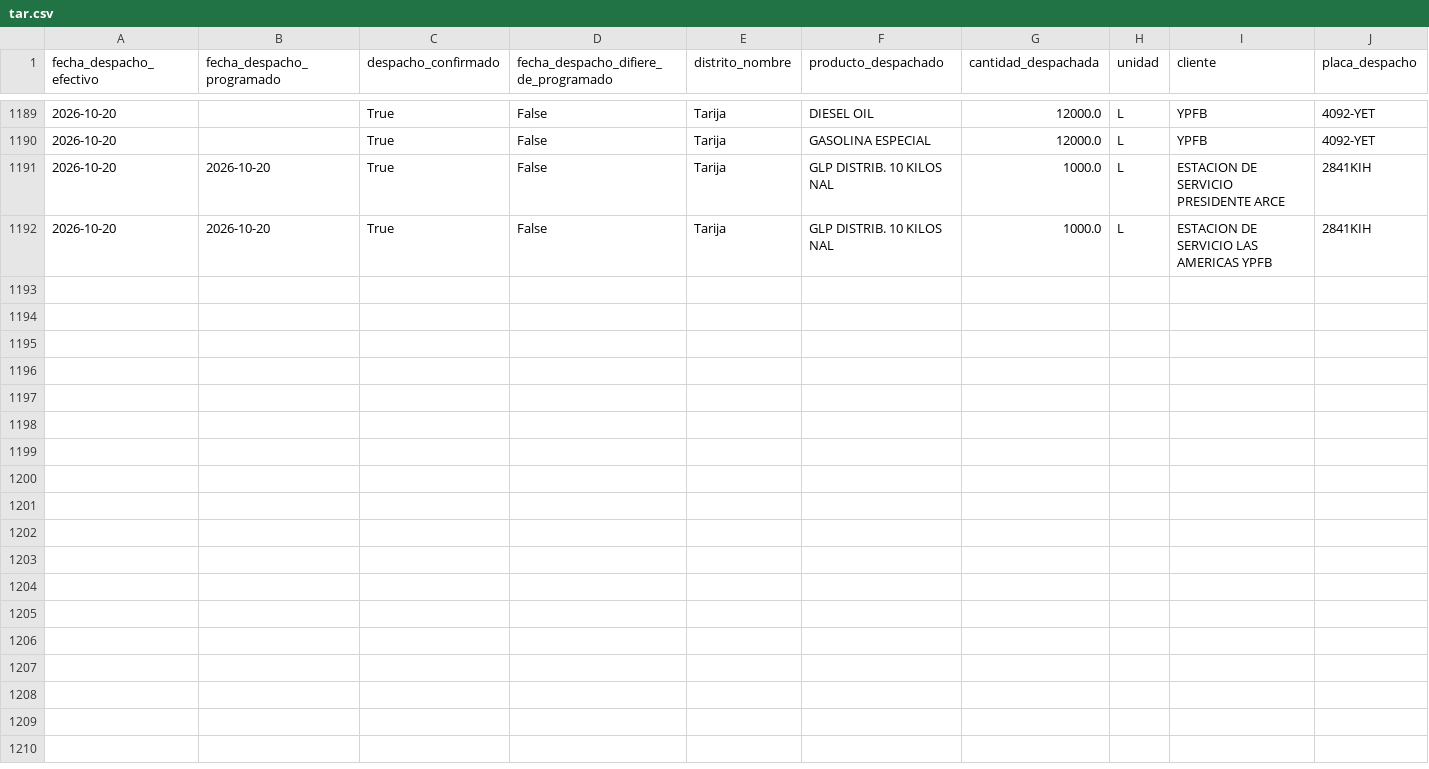
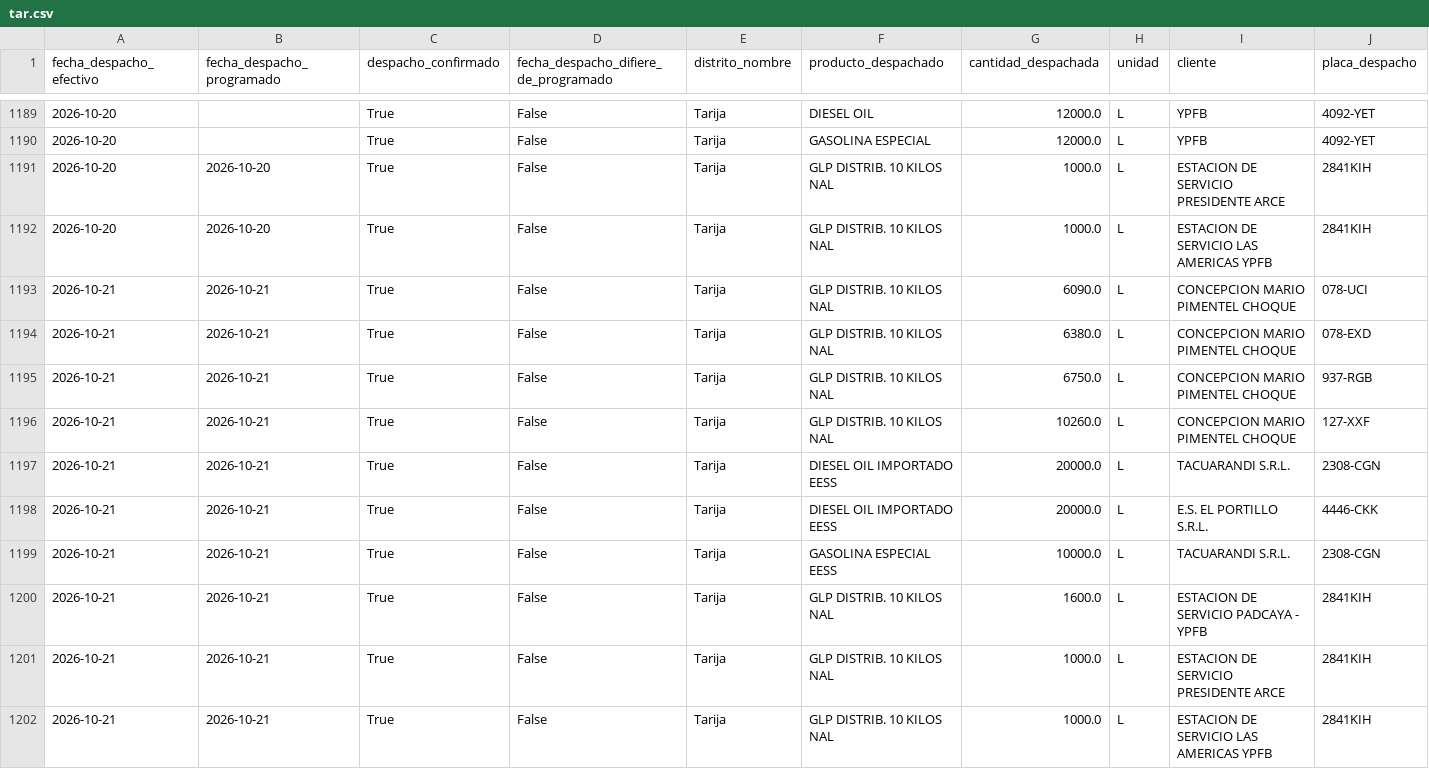
Before and after one commit to mauforonda/data-triage, a CSV file: hidrocarburos/abastecimiento/data/despachos/tar.csv, drawn as a sheet; only a part is shown, gaps mark what is left out; rows hold the shown columns only; the diff names each change by its address in the sheet, - before the commit and + after, or states it on an @@ line.

```diff
--- a/hidrocarburos/abastecimiento/data/despachos/tar.csv
+++ b/hidrocarburos/abastecimiento/data/despachos/tar.csv
+row 1193: 2026-10-21 | 2026-10-21 | True | False | Tarija | GLP DISTRIB. 10 KILOS NAL | 6090.0 | L | CONCEPCION MARIO PIMENTEL CHOQUE | 078-UCI
+row 1194: 2026-10-21 | 2026-10-21 | True | False | Tarija | GLP DISTRIB. 10 KILOS NAL | 6380.0 | L | CONCEPCION MARIO PIMENTEL CHOQUE | 078-EXD
+row 1195: 2026-10-21 | 2026-10-21 | True | False | Tarija | GLP DISTRIB. 10 KILOS NAL | 6750.0 | L | CONCEPCION MARIO PIMENTEL CHOQUE | 937-RGB
+row 1196: 2026-10-21 | 2026-10-21 | True | False | Tarija | GLP DISTRIB. 10 KILOS NAL | 10260.0 | L | CONCEPCION MARIO PIMENTEL CHOQUE | 127-XXF
+row 1197: 2026-10-21 | 2026-10-21 | True | False | Tarija | DIESEL OIL IMPORTADO EESS | 20000.0 | L | TACUARANDI S.R.L. | 2308-CGN
+row 1198: 2026-10-21 | 2026-10-21 | True | False | Tarija | DIESEL OIL IMPORTADO EESS | 20000.0 | L | E.S. EL PORTILLO S.R.L. | 4446-CKK
+row 1199: 2026-10-21 | 2026-10-21 | True | False | Tarija | GASOLINA ESPECIAL EESS | 10000.0 | L | TACUARANDI S.R.L. | 2308-CGN
+row 1200: 2026-10-21 | 2026-10-21 | True | False | Tarija | GLP DISTRIB. 10 KILOS NAL | 1600.0 | L | ESTACION DE SERVICIO PADCAYA - YPFB | 2841KIH
+row 1201: 2026-10-21 | 2026-10-21 | True | False | Tarija | GLP DISTRIB. 10 KILOS NAL | 1000.0 | L | ESTACION DE SERVICIO PRESIDENTE ARCE | 2841KIH
+row 1202: 2026-10-21 | 2026-10-21 | True | False | Tarija | GLP DISTRIB. 10 KILOS NAL | 1000.0 | L | ESTACION DE SERVICIO LAS AMERICAS YPFB | 2841KIH
```
Also changed, not shown: hidrocarburos/abastecimiento/data/despachos/amz.csv, hidrocarburos/abastecimiento/data/despachos/cam.csv, 21 other files.
